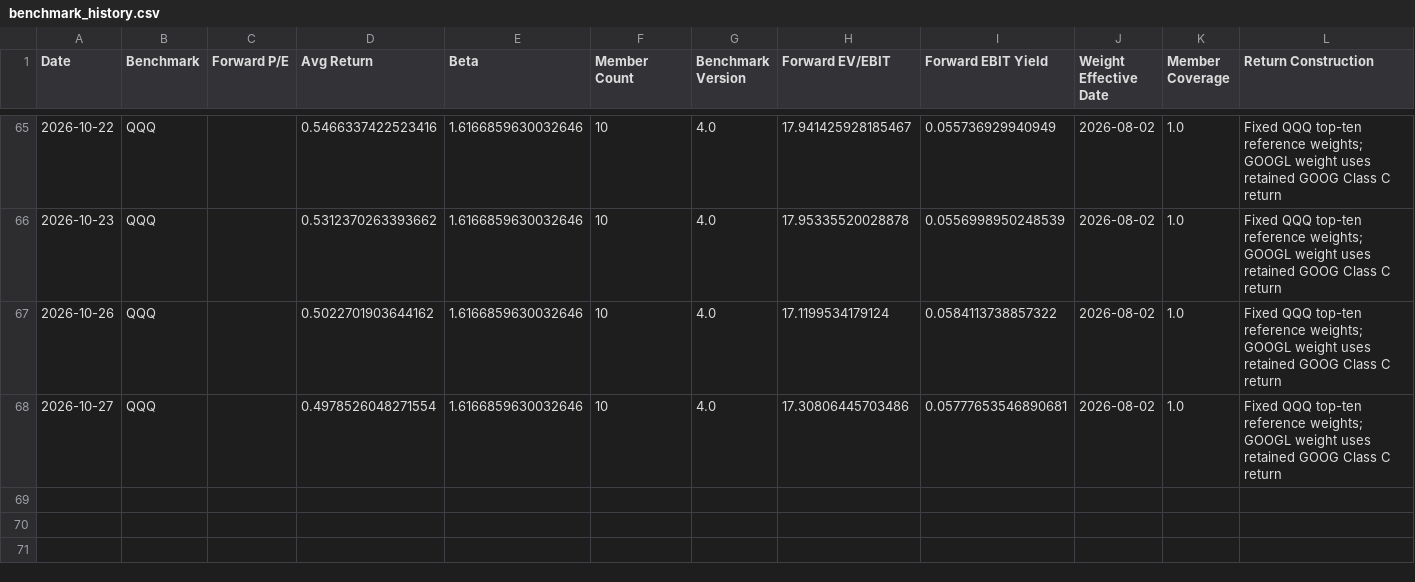
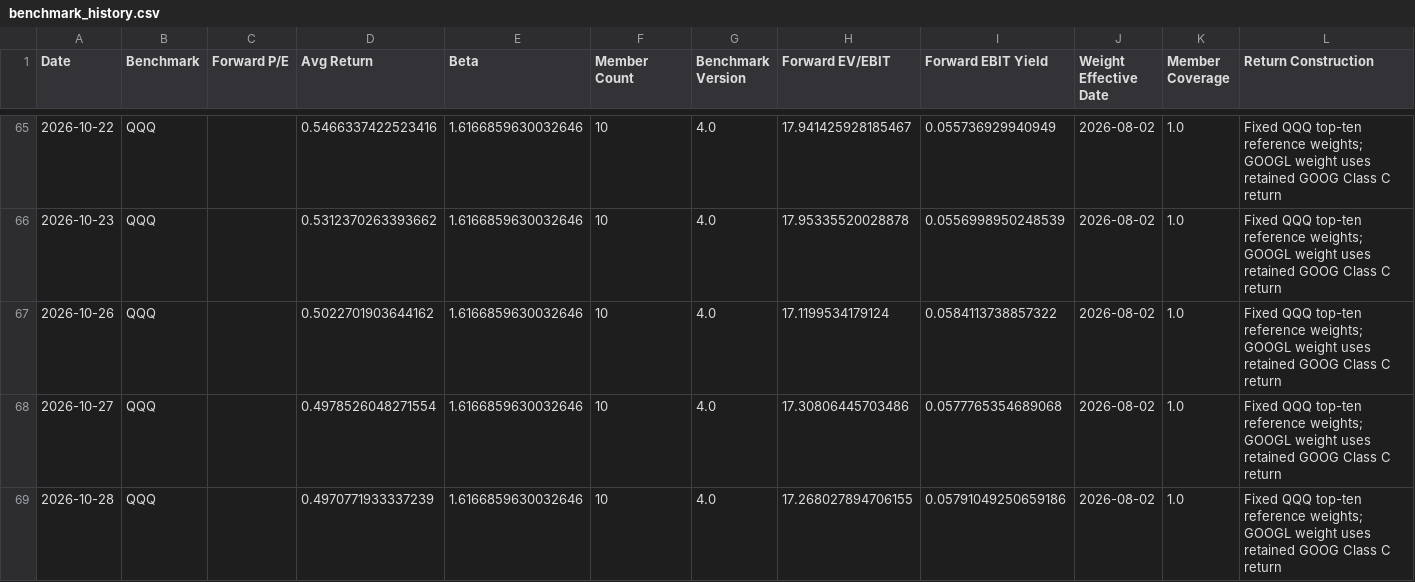
Before and after one commit to seenyoredave/ai_macro_git, a CSV file: archive/benchmark_history.csv, drawn as a sheet; only a part is shown, gaps mark what is left out.

```diff
--- a/archive/benchmark_history.csv
+++ b/archive/benchmark_history.csv
@@ -67,2 +67,3 @@ Date,Benchmark,Forward P/E,Avg Return,Beta,Member Count,Benchmark Version,Forwar
 2026-10-26,QQQ,,0.5022701903644162,1.6166859630032646,10,4.0,17.1199534179124,0.0584113738857322,2026-08-02,1.0,Fixed QQQ top-ten reference weights; GOOGL weight uses retained GOOG Class C return
-2026-10-27,QQQ,,0.4978526048271554,1.6166859630032646,10,4.0,17.30806445703486,0.05777653546890681,2026-08-02,1.0,Fixed QQQ top-ten reference weights; GOOGL weight uses retained GOOG Class C return
+2026-10-27,QQQ,,0.4978526048271554,1.6166859630032646,10,4.0,17.30806445703486,0.0577765354689068,2026-08-02,1.0,Fixed QQQ top-ten reference weights; GOOGL weight uses retained GOOG Class C return
+2026-10-28,QQQ,,0.4970771933337239,1.6166859630032646,10,4.0,17.268027894706155,0.05791049250659186,2026-08-02,1.0,Fixed QQQ top-ten reference weights; GOOGL weight uses retained GOOG Class C return
```
Also changed, not shown: archive/fred_history.csv, archive/macro_history.csv, 36 other files.
